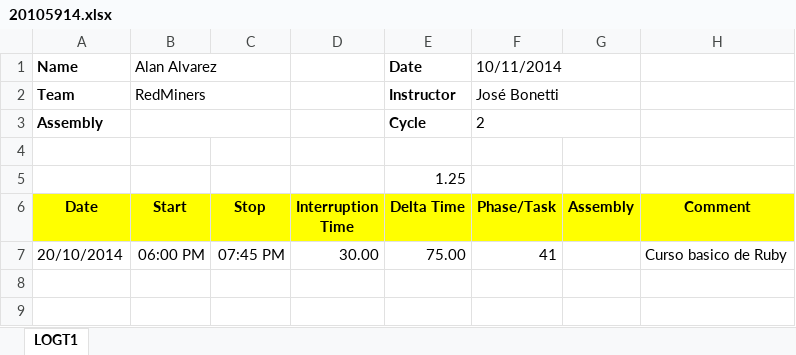
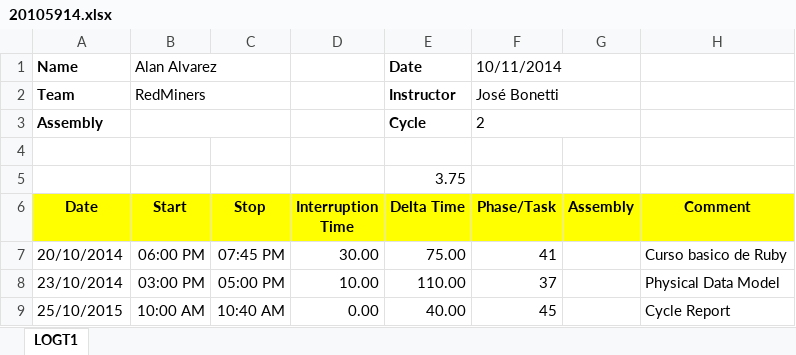
Before and after one commit to jw92/PPR, an Excel workbook: tspi/ciclo-2/logt2/20105914.xlsx, sheet LOGT1, drawn as a sheet; values as stored, in another font and other column widths than the file's, no borders; the diff names each change by its address in the sheet, - before the commit and + after, or states it on an @@ line.

Commit message:
Mi logt y task para semana 2 de ciclo 2

```diff
--- a/tspi/ciclo-2/logt2/20105914.xlsx (sheet LOGT1)
+++ b/tspi/ciclo-2/logt2/20105914.xlsx (sheet LOGT1)
-E5 (Delta Time): 1.25
+E5 (Delta Time): 3.75
+row 8: 23/10/2014 | 03:00 PM | 05:00 PM | 10.00 | 110.00 | 37 |  | Physical Data Model
+row 9: 25/10/2015 | 10:00 AM | 10:40 AM | 0.00 | 40.00 | 45 |  | Cycle Report
```
Also changed, not shown: tspi/ciclo-2/task2/20105914.xlsx.
